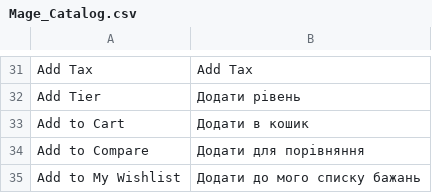
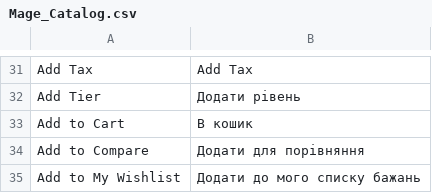
Before and after one commit to ilovebecherovka/dev.pizza-leopoli.lviv.ua, a CSV file: app/locale/uk_UA/Mage_Catalog.csv, drawn as a sheet; only a part is shown, gaps mark what is left out.

```diff
--- a/app/locale/uk_UA/Mage_Catalog.csv
+++ b/app/locale/uk_UA/Mage_Catalog.csv
@@ -32,3 +32,3 @@
 "Add Tier","Додати рівень"
-"Add to Cart","Додати в кошик"
+"Add to Cart","В кошик"
 "Add to Compare","Додати для порівняння"
```
Also changed, not shown: 8 other files.
